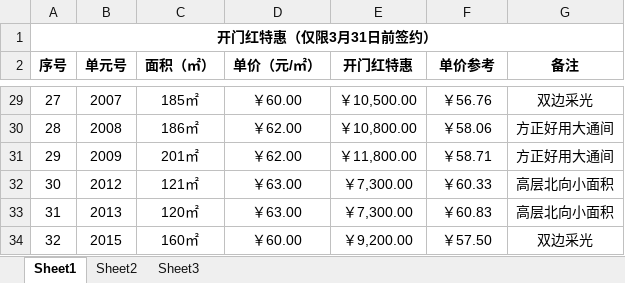
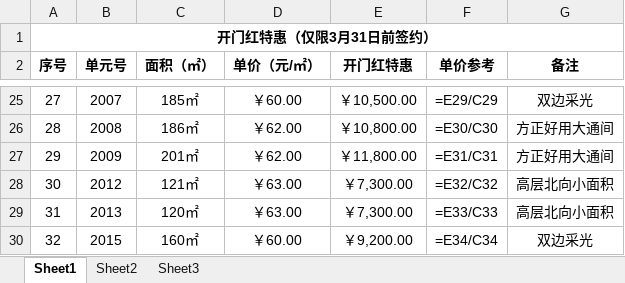
Before and after one commit to wangmeiyi411830/RCC, an Excel workbook: 待租单元.xlsx, sheet Sheet1, drawn as a sheet; only a part is shown, gaps mark what is left out; values as stored, in another font and other column widths than the file's, no borders; formulas without a stored value are shown as written; addresses are those after the commit; the diff covers the shown part only; the diff names each change by its address in the sheet, - before the commit and + after, or states it on an @@ line.

```diff
--- a/待租单元.xlsx (sheet Sheet1)
+++ b/待租单元.xlsx (sheet Sheet1)
-F25 (单价参考): ￥56.76
+F25 (单价参考): =E29/C29
-F26 (单价参考): ￥58.06
+F26 (单价参考): =E30/C30
-F27 (单价参考): ￥58.71
+F27 (单价参考): =E31/C31
-F28 (单价参考): ￥60.33
+F28 (单价参考): =E32/C32
-F29 (单价参考): ￥60.83
+F29 (单价参考): =E33/C33
-F30 (单价参考): ￥57.50
+F30 (单价参考): =E34/C34
```
Also changed, not shown: 4 removed rows and 22 edited cells elsewhere in this sheet, 6 other files.
